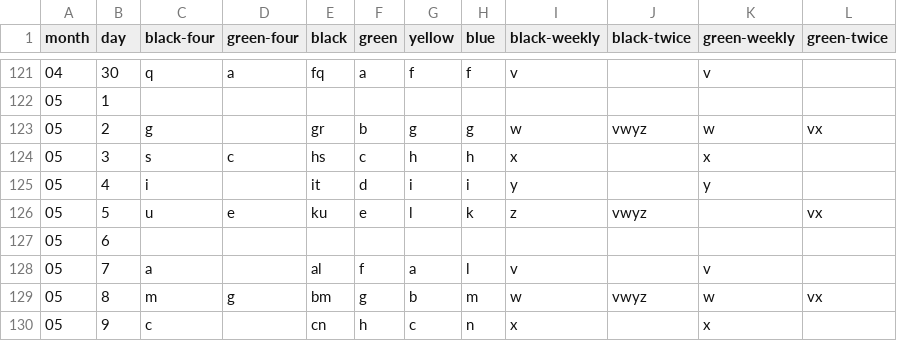
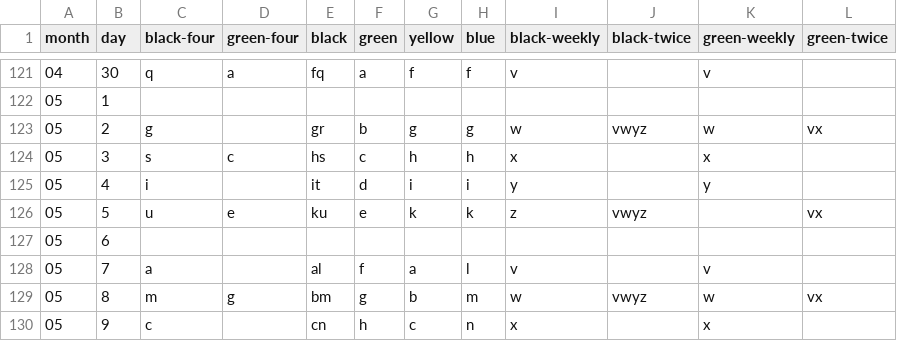
Before and after one commit to fbeuster/AbfallLRO, a CSV file: app/src/main/res/raw/schedule_2018.csv, drawn as a sheet; only a part is shown, gaps mark what is left out.

Commit message:
fix yellow can back to biweekly

```diff
--- a/app/src/main/res/raw/schedule_2018.csv
+++ b/app/src/main/res/raw/schedule_2018.csv
@@ -125,3 +125,3 @@ month,day,black-four,green-four,black,green,yellow,blue,black-weekly,black-twice
 05,4,i,,it,d,i,i,y,,y,
-05,5,u,e,ku,e,l,k,z,vwyz,,vx
+05,5,u,e,ku,e,k,k,z,vwyz,,vx
 05,6,,,,,,,,,,
```
Also changed, not shown: 5 other files.
